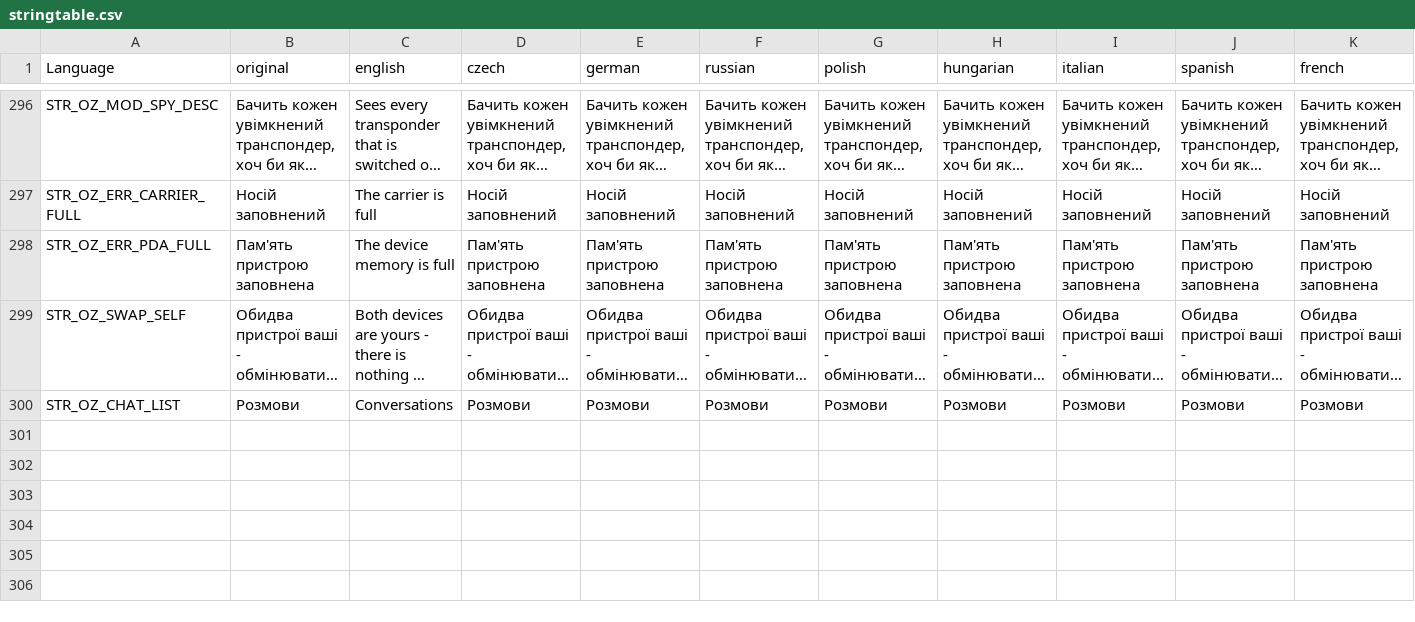
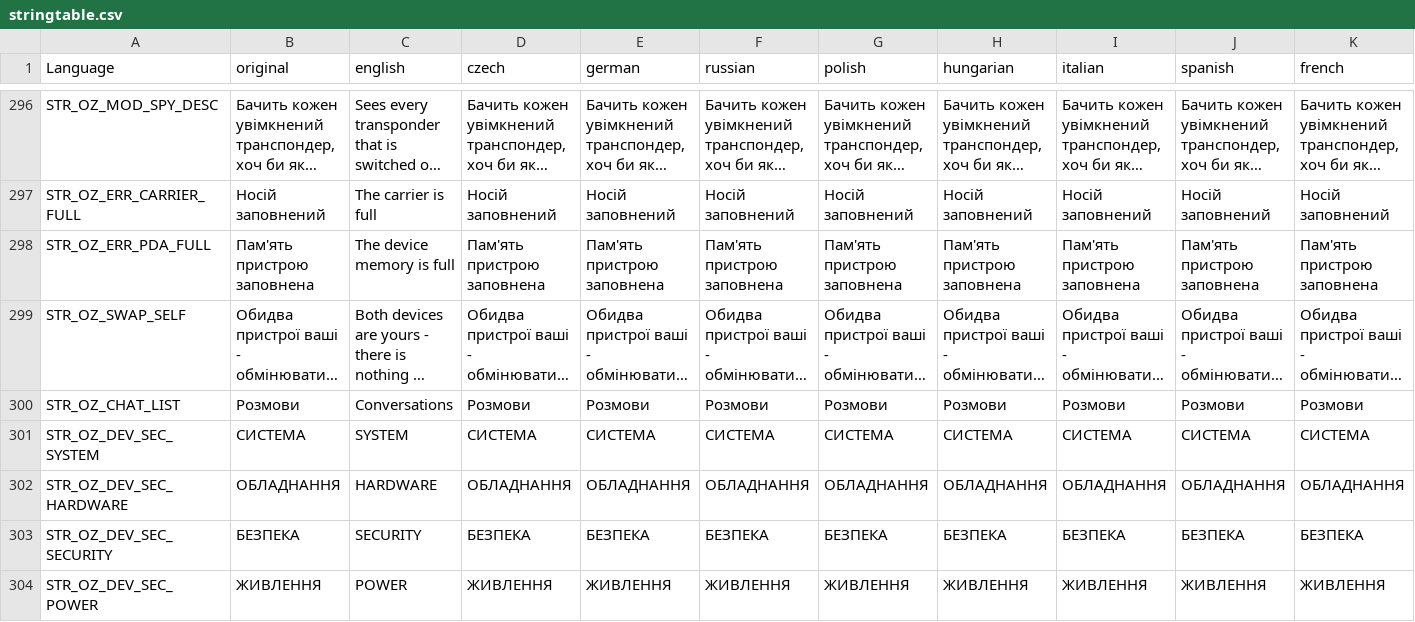
Before and after one commit to covalschi/openzone-pda, a CSV file: OpenZone_PDA/stringtable.csv, drawn as a sheet; only a part is shown, gaps mark what is left out; long unchanged cells end in …; rows hold the shown columns only; the diff names each change by its address in the sheet, - before the commit and + after, or states it on an @@ line.

```diff
--- a/OpenZone_PDA/stringtable.csv
+++ b/OpenZone_PDA/stringtable.csv
+row 301: STR_OZ_DEV_SEC_SYSTEM | СИСТЕМА | SYSTEM | СИСТЕМА | СИСТЕМА | СИСТЕМА | СИСТЕМА | СИСТЕМА | СИСТЕМА | СИСТЕМА | СИСТЕМА
+row 302: STR_OZ_DEV_SEC_HARDWARE | ОБЛАДНАННЯ | HARDWARE | ОБЛАДНАННЯ | ОБЛАДНАННЯ | ОБЛАДНАННЯ | ОБЛАДНАННЯ | ОБЛАДНАННЯ | ОБЛАДНАННЯ | ОБЛАДНАННЯ | ОБЛАДНАННЯ
+row 303: STR_OZ_DEV_SEC_SECURITY | БЕЗПЕКА | SECURITY | БЕЗПЕКА | БЕЗПЕКА | БЕЗПЕКА | БЕЗПЕКА | БЕЗПЕКА | БЕЗПЕКА | БЕЗПЕКА | БЕЗПЕКА
+row 304: STR_OZ_DEV_SEC_POWER | ЖИВЛЕННЯ | POWER | ЖИВЛЕННЯ | ЖИВЛЕННЯ | ЖИВЛЕННЯ | ЖИВЛЕННЯ | ЖИВЛЕННЯ | ЖИВЛЕННЯ | ЖИВЛЕННЯ | ЖИВЛЕННЯ
```
Also changed, not shown: 2 other files.
